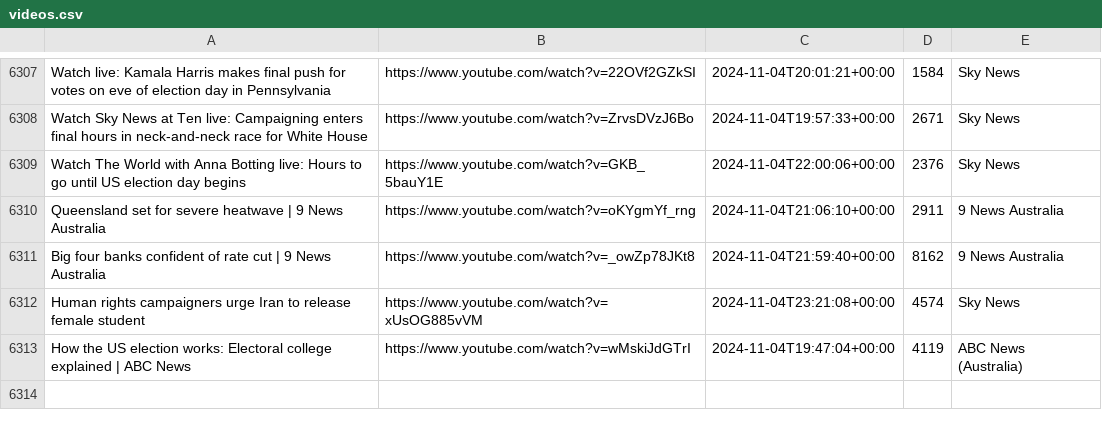
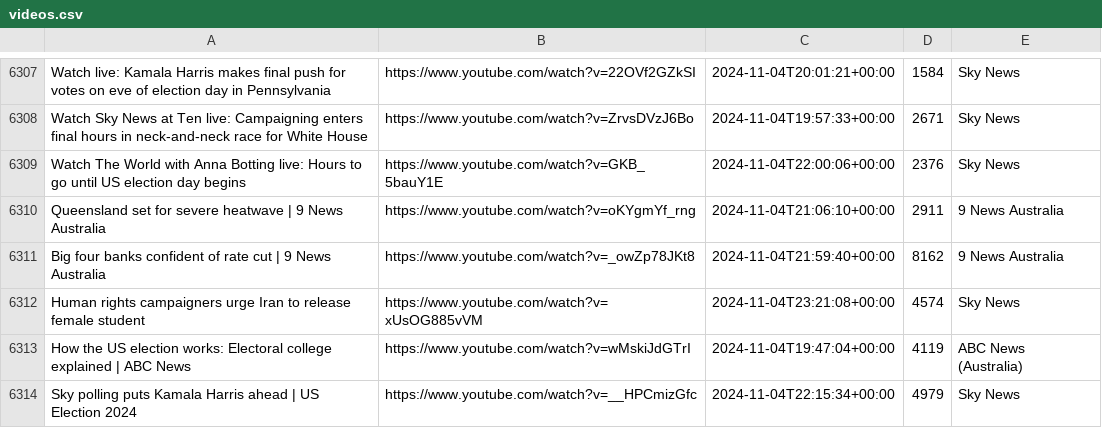
Before and after one commit to alexlaverty/aussienewsvideos, a CSV file: videos.csv, drawn as a sheet; only a part is shown, gaps mark what is left out; the diff names each change by its address in the sheet, - before the commit and + after, or states it on an @@ line.

```diff
--- a/videos.csv
+++ b/videos.csv
+row 6314: Sky polling puts Kamala Harris ahead | US Election 2024 | https://www.youtube.com/watch?v=__HPCmizGfc | 2024-11-04T22:15:34+00:00 | 4979 | Sky News
```
